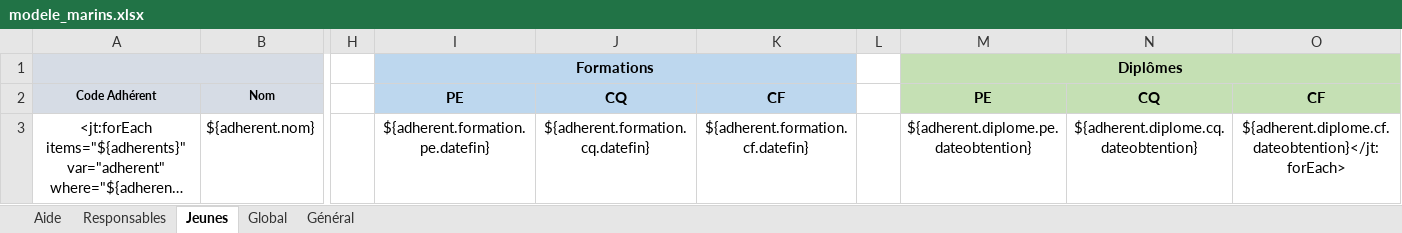
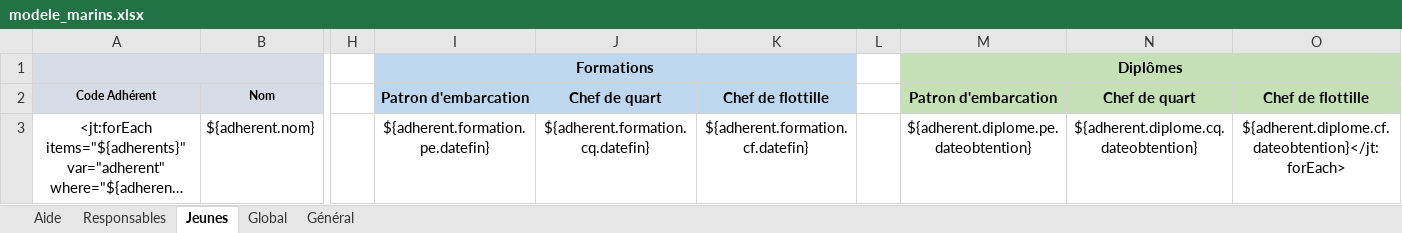
Before and after one commit to outilssgdf/analytiscout, an Excel workbook: fichiers/conf/modele_marins.xlsx, sheet Jeunes, drawn as a sheet; only a part is shown, gaps mark what is left out; long unchanged cells end in …; values as stored, in another font and other column widths than the file's, no borders; conditional formats not drawn; the diff names each change by its address in the sheet, - before the commit and + after, or states it on an @@ line.

Commit message:
Ajout du scoutisme marin #26

```diff
--- a/fichiers/conf/modele_marins.xlsx (sheet Jeunes)
+++ b/fichiers/conf/modele_marins.xlsx (sheet Jeunes)
-I2: PE
+I2: Patron d'embarcation
-J2: CQ
+J2: Chef de quart
-K2: CF
+K2: Chef de flottille
-M2: PE
+M2: Patron d'embarcation
-N2: CQ
+N2: Chef de quart
-O2: CF
+O2: Chef de flottille
```
Also changed, not shown: sheet Responsables.
